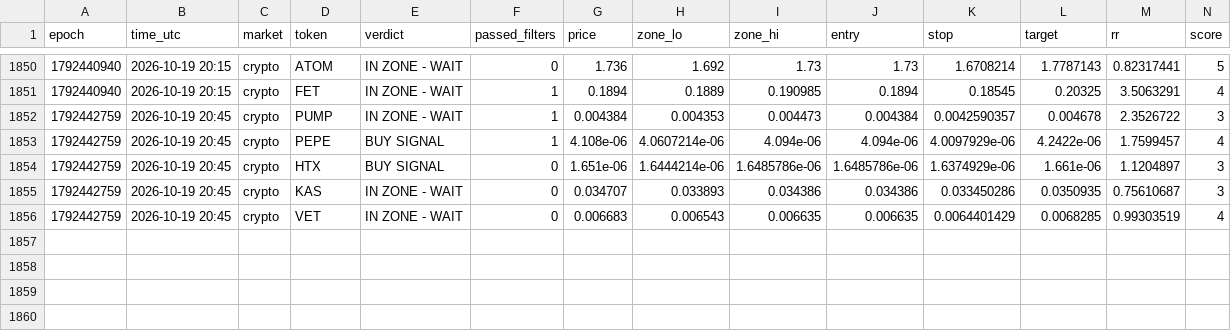
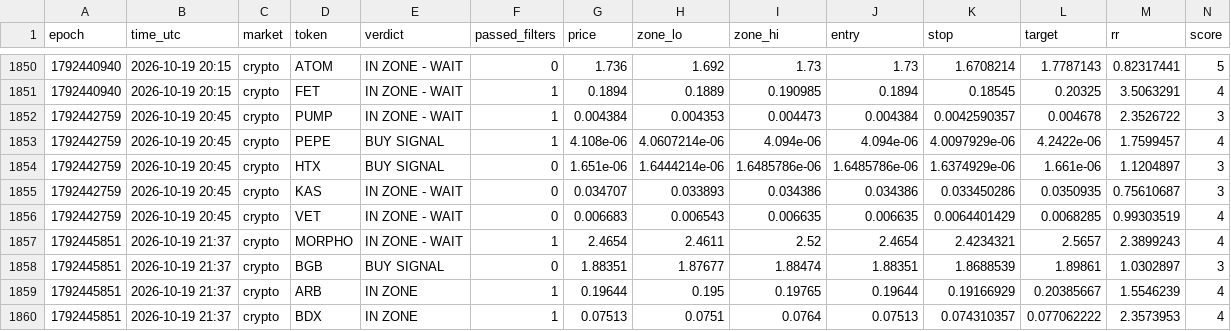
Before and after one commit to 4MonkeyAlertZone/Scanner, a CSV file: signals.csv, drawn as a sheet; only a part is shown, gaps mark what is left out; rows hold the shown columns only; the diff names each change by its address in the sheet, - before the commit and + after, or states it on an @@ line.

Commit message:
Update signal log

```diff
--- a/signals.csv
+++ b/signals.csv
+row 1857: 1792445851 | 2026-10-19 21:37 | crypto | MORPHO | IN ZONE - WAIT | 1 | 2.4654 | 2.4611 | 2.52 | 2.4654 | 2.4234321 | 2.5657 | 2.3899243 | 4
+row 1858: 1792445851 | 2026-10-19 21:37 | crypto | BGB | BUY SIGNAL | 0 | 1.88351 | 1.87677 | 1.88474 | 1.88351 | 1.8688539 | 1.89861 | 1.0302897 | 3
+row 1859: 1792445851 | 2026-10-19 21:37 | crypto | ARB | IN ZONE | 1 | 0.19644 | 0.195 | 0.19765 | 0.19644 | 0.19166929 | 0.20385667 | 1.5546239 | 4
+row 1860: 1792445851 | 2026-10-19 21:37 | crypto | BDX | IN ZONE | 1 | 0.07513 | 0.0751 | 0.0764 | 0.07513 | 0.074310357 | 0.077062222 | 2.3573953 | 4
```
